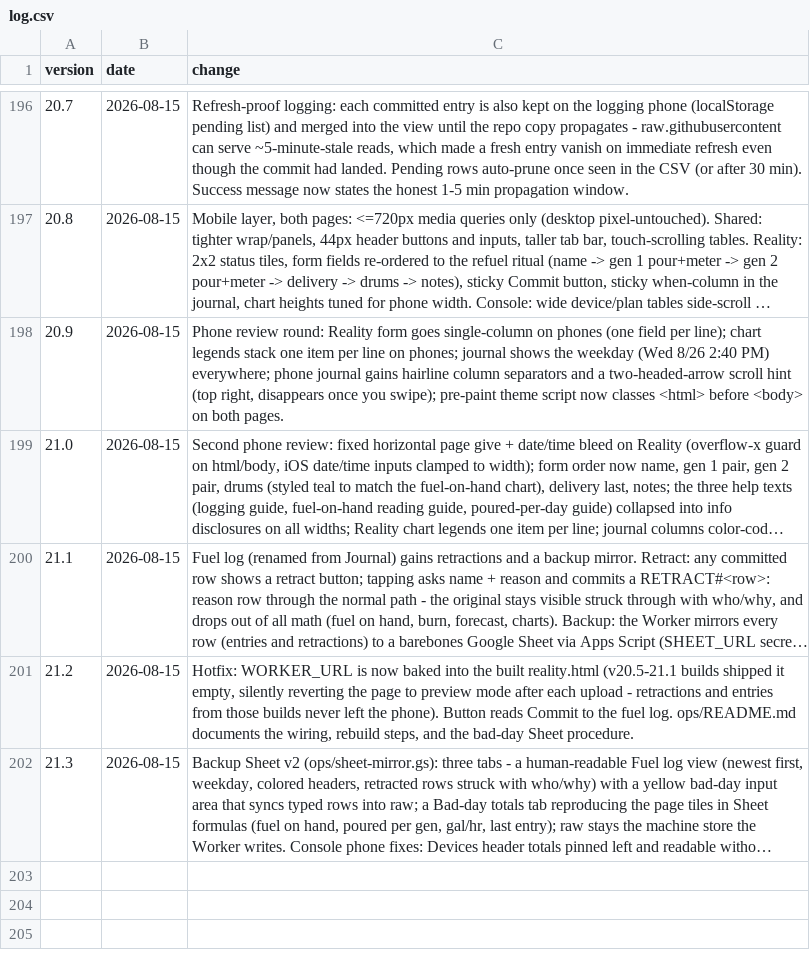
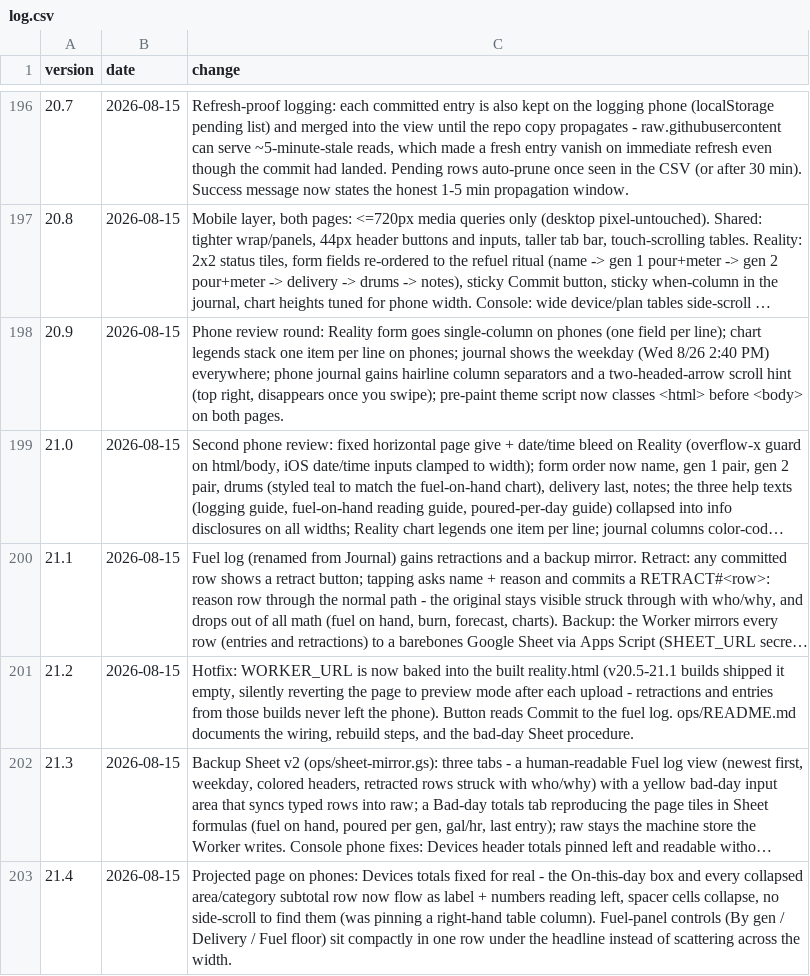
Before and after one commit to asadgo/power-the-cave-2026, a CSV file: data/log.csv, drawn as a sheet; only a part is shown, gaps mark what is left out; long unchanged cells end in …; the diff names each change by its address in the sheet, - before the commit and + after, or states it on an @@ line.

Commit message:
Add files via upload

```diff
--- a/data/log.csv
+++ b/data/log.csv
+row 203: 21.4 | 2026-08-15 | Projected page on phones: Devices totals fixed for real - the On-this-day box and every collapsed area/category subtotal row now flow as label + numbers reading left, spacer cells collapse, no side-scroll to find them (was pinning a right-hand table column). Fuel-panel controls (By gen / Delivery / Fuel floor) sit compactly in one row under the headline instead of scattering across the width.
```
